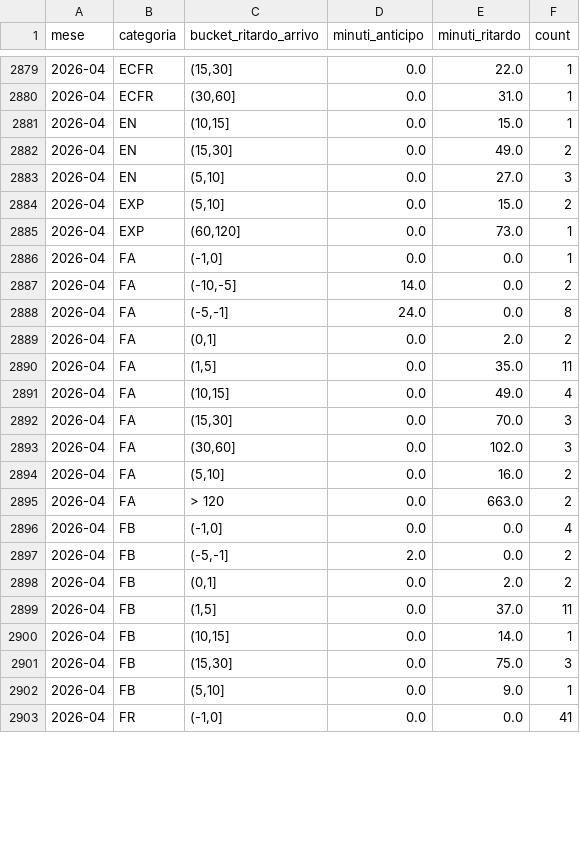
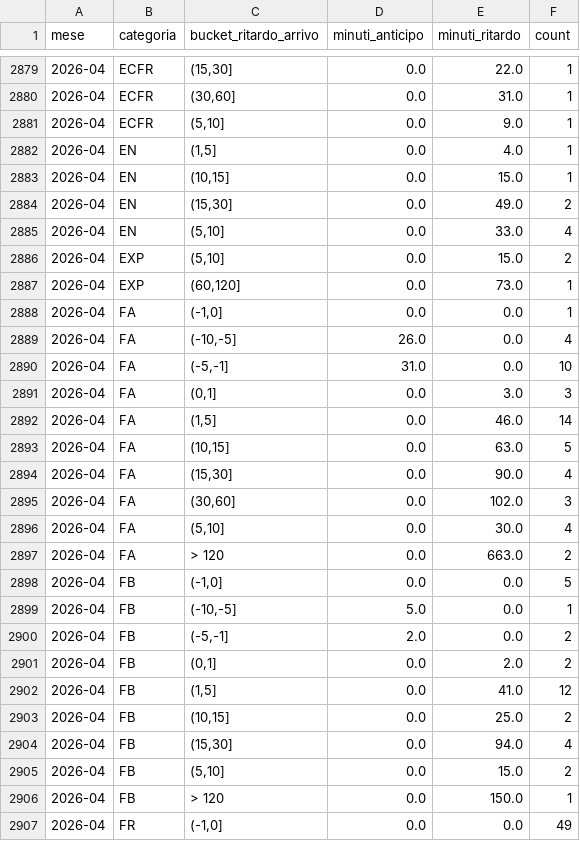
Before and after one commit to DrElegantia/trainstats-dashboard, a CSV file: data/gold/hist_mese_categoria.csv, drawn as a sheet; only a part is shown, gaps mark what is left out; the diff covers the shown part only.

```diff
--- a/data/gold/hist_mese_categoria.csv
+++ b/data/gold/hist_mese_categoria.csv
@@ -2880,5 +2880,7 @@ mese,categoria,bucket_ritardo_arrivo,minuti_anticipo,minuti_ritardo,count
 2026-04,ECFR,"(30,60]",0.0,31.0,1
+2026-04,ECFR,"(5,10]",0.0,9.0,1
+2026-04,EN,"(1,5]",0.0,4.0,1
 2026-04,EN,"(10,15]",0.0,15.0,1
 2026-04,EN,"(15,30]",0.0,49.0,2
-2026-04,EN,"(5,10]",0.0,27.0,3
+2026-04,EN,"(5,10]",0.0,33.0,4
 2026-04,EXP,"(5,10]",0.0,15.0,2
@@ -2886,18 +2888,20 @@ mese,categoria,bucket_ritardo_arrivo,minuti_anticipo,minuti_ritardo,count
 2026-04,FA,"(-1,0]",0.0,0.0,1
-2026-04,FA,"(-10,-5]",14.0,0.0,2
-2026-04,FA,"(-5,-1]",24.0,0.0,8
-2026-04,FA,"(0,1]",0.0,2.0,2
-2026-04,FA,"(1,5]",0.0,35.0,11
-2026-04,FA,"(10,15]",0.0,49.0,4
-2026-04,FA,"(15,30]",0.0,70.0,3
+2026-04,FA,"(-10,-5]",26.0,0.0,4
+2026-04,FA,"(-5,-1]",31.0,0.0,10
+2026-04,FA,"(0,1]",0.0,3.0,3
+2026-04,FA,"(1,5]",0.0,46.0,14
+2026-04,FA,"(10,15]",0.0,63.0,5
+2026-04,FA,"(15,30]",0.0,90.0,4
 2026-04,FA,"(30,60]",0.0,102.0,3
-2026-04,FA,"(5,10]",0.0,16.0,2
+2026-04,FA,"(5,10]",0.0,30.0,4
 2026-04,FA,> 120,0.0,663.0,2
-2026-04,FB,"(-1,0]",0.0,0.0,4
+2026-04,FB,"(-1,0]",0.0,0.0,5
+2026-04,FB,"(-10,-5]",5.0,0.0,1
 2026-04,FB,"(-5,-1]",2.0,0.0,2
 2026-04,FB,"(0,1]",0.0,2.0,2
-2026-04,FB,"(1,5]",0.0,37.0,11
-2026-04,FB,"(10,15]",0.0,14.0,1
-2026-04,FB,"(15,30]",0.0,75.0,3
-2026-04,FB,"(5,10]",0.0,9.0,1
-2026-04,FR,"(-1,0]",0.0,0.0,41
+2026-04,FB,"(1,5]",0.0,41.0,12
+2026-04,FB,"(10,15]",0.0,25.0,2
+2026-04,FB,"(15,30]",0.0,94.0,4
+2026-04,FB,"(5,10]",0.0,15.0,2
+2026-04,FB,> 120,0.0,150.0,1
+2026-04,FR,"(-1,0]",0.0,0.0,49
```
Also changed, not shown: 5 added rows and 102 edited cells elsewhere in this file, data/gold/kpi_dettaglio.csv, data/gold/kpi_dettaglio_categoria.csv, 11 other files.
